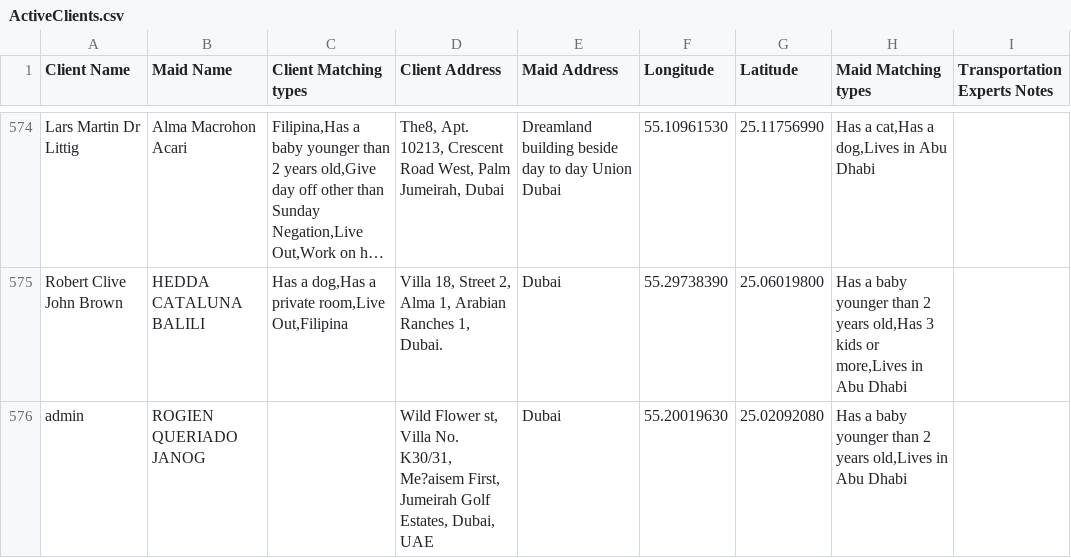
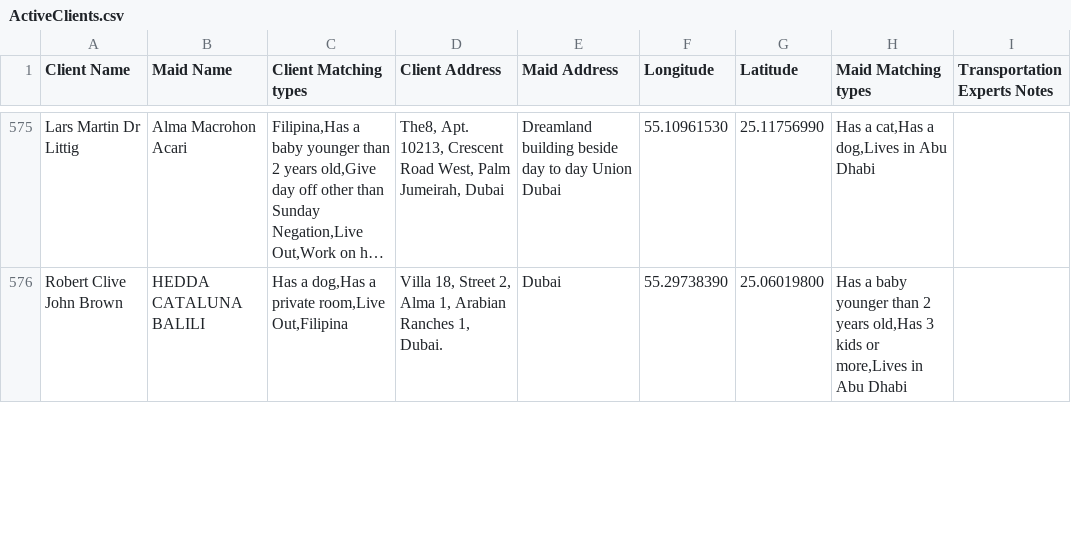
Before and after one commit to charbelchdid/map, a CSV file: ActiveClients.csv, drawn as a sheet; only a part is shown, gaps mark what is left out; long unchanged cells end in …; removed rows and columns are numbered as before the commit, all else as after; the diff covers the shown part only; the diff names each change by its address in the sheet, - before the commit and + after, or states it on an @@ line.

Commit message:
Update Live-out Clients Tracking   AVAILABLE CSV on 2025-11-10T10:52:48.917Z

```diff
--- a/ActiveClients.csv
+++ b/ActiveClients.csv
-row 576: admin | ROGIEN QUERIADO JANOG |  | Wild Flower st, Villa No. K30/31, Me?aisem First, Jumeirah Golf Estates, Dubai, UAE | Dubai | 55.20019630 | 25.02092080 | Has a baby younger than 2 years old,Lives in Abu Dhabi
```
Also changed, not shown: 3 added rows, 2 removed rows and 3 moved rows elsewhere in this file.
